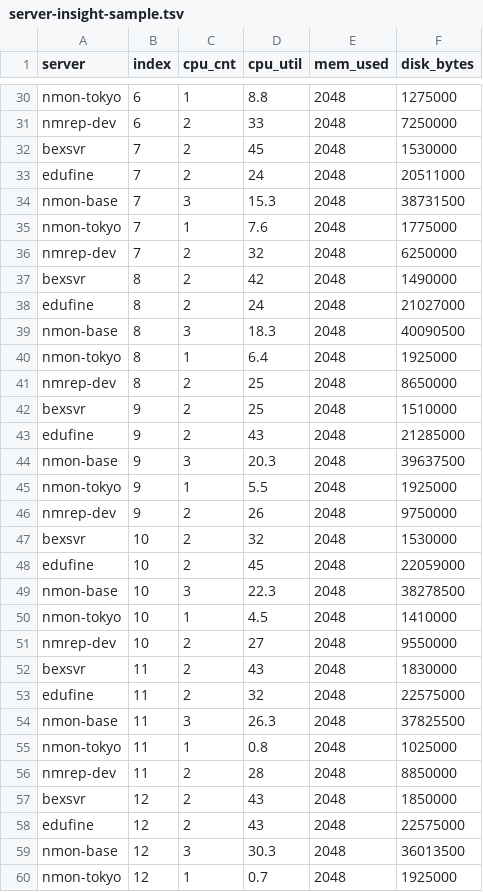
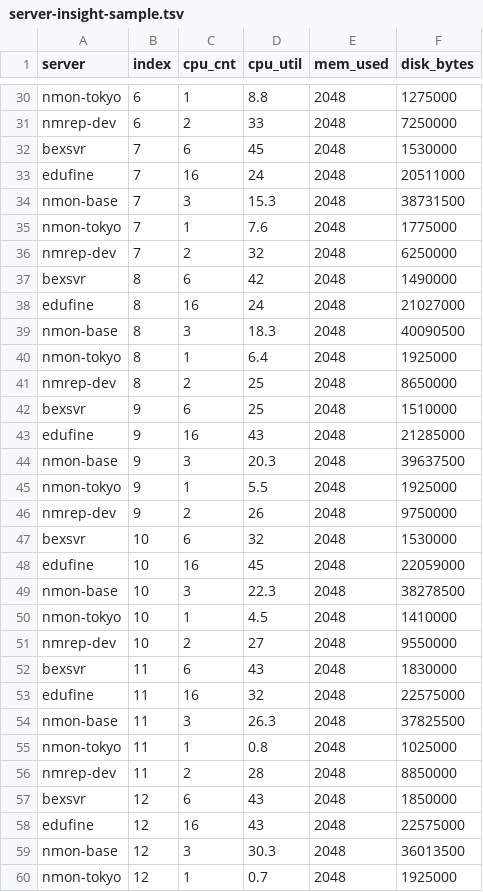
Before and after one commit to FJplant/Nmon-Appliance, a TSV file: nmon-db-webdist/csv/server-insight-sample.tsv, drawn as a sheet; only a part is shown, gaps mark what is left out; the diff covers the shown part only.

```diff
--- a/nmon-db-webdist/csv/server-insight-sample.tsv
+++ b/nmon-db-webdist/csv/server-insight-sample.tsv
@@ -31,4 +31,4 @@ nmon-tokyo	6	1	8.8	2048	1275000
 nmrep-dev	6	2	33	2048	7250000
-bexsvr	7	2	45	2048	1530000
-edufine	7	2	24	2048	20511000
+bexsvr	7	6	45	2048	1530000
+edufine	7	16	24	2048	20511000
 nmon-base	7	3	15.3	2048	38731500
@@ -36,4 +36,4 @@ nmon-tokyo	7	1	7.6	2048	1775000
 nmrep-dev	7	2	32	2048	6250000
-bexsvr	8	2	42	2048	1490000
-edufine	8	2	24	2048	21027000
+bexsvr	8	6	42	2048	1490000
+edufine	8	16	24	2048	21027000
 nmon-base	8	3	18.3	2048	40090500
@@ -41,4 +41,4 @@ nmon-tokyo	8	1	6.4	2048	1925000
 nmrep-dev	8	2	25	2048	8650000
-bexsvr	9	2	25	2048	1510000
-edufine	9	2	43	2048	21285000
+bexsvr	9	6	25	2048	1510000
+edufine	9	16	43	2048	21285000
 nmon-base	9	3	20.3	2048	39637500
@@ -46,4 +46,4 @@ nmon-tokyo	9	1	5.5	2048	1925000
 nmrep-dev	9	2	26	2048	9750000
-bexsvr	10	2	32	2048	1530000
-edufine	10	2	45	2048	22059000
+bexsvr	10	6	32	2048	1530000
+edufine	10	16	45	2048	22059000
 nmon-base	10	3	22.3	2048	38278500
@@ -51,4 +51,4 @@ nmon-tokyo	10	1	4.5	2048	1410000
 nmrep-dev	10	2	27	2048	9550000
-bexsvr	11	2	43	2048	1830000
-edufine	11	2	32	2048	22575000
+bexsvr	11	6	43	2048	1830000
+edufine	11	16	32	2048	22575000
 nmon-base	11	3	26.3	2048	37825500
@@ -56,4 +56,4 @@ nmon-tokyo	11	1	0.8	2048	1025000
 nmrep-dev	11	2	28	2048	8850000
-bexsvr	12	2	43	2048	1850000
-edufine	12	2	43	2048	22575000
+bexsvr	12	6	43	2048	1850000
+edufine	12	16	43	2048	22575000
 nmon-base	12	3	30.3	2048	36013500
```
Also changed, not shown: 28 edited cells elsewhere in this file, 2 other files.
